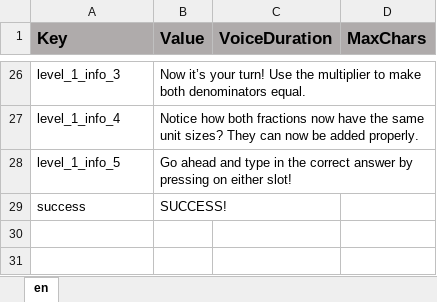
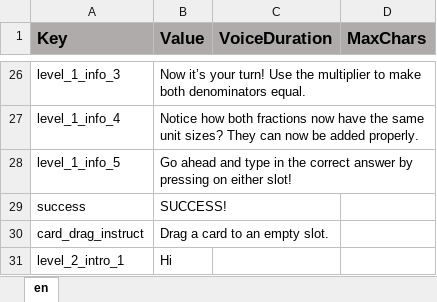
Before and after one commit to ddionisio/LL_5NFA1, an Excel workbook: Language/language.xlsx, sheet en, drawn as a sheet; only a part is shown, gaps mark what is left out; values as stored, in another font and other column widths than the file's, no borders; the diff names each change by its address in the sheet, - before the commit and + after, or states it on an @@ line.

Commit message:
initial level 2 dialog/tutorial

```diff
--- a/Language/language.xlsx (sheet en)
+++ b/Language/language.xlsx (sheet en)
+row 30: card_drag_instruct | Drag a card to an empty slot.
+row 31: level_2_intro_1 | Hi
```
Also changed, not shown: 14 other files.
